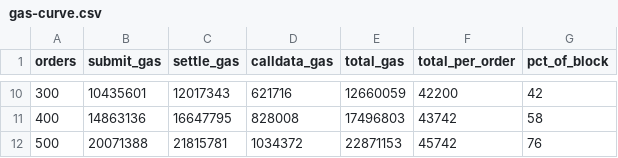
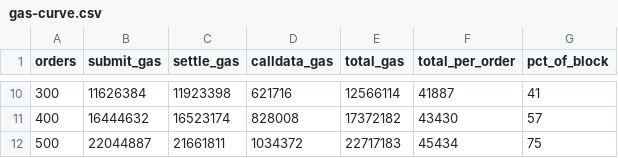
Before and after one commit to mansi0xc/otter, a CSV file: harness/results/gas-curve.csv, drawn as a sheet; only a part is shown, gaps mark what is left out; the diff covers the shown part only.

Commit message:
escrow on submit and routing the burn to LPs

```diff
--- a/harness/results/gas-curve.csv
+++ b/harness/results/gas-curve.csv
@@ -10,3 +10,3 @@ orders,submit_gas,settle_gas,calldata_gas,total_gas,total_per_order,pct_of_block
-300,10435601,12017343,621716,12660059,42200,42
-400,14863136,16647795,828008,17496803,43742,58
-500,20071388,21815781,1034372,22871153,45742,76
+300,11626384,11923398,621716,12566114,41887,41
+400,16444632,16523174,828008,17372182,43430,57
+500,22044887,21661811,1034372,22717183,45434,75
```
Also changed, not shown: 32 edited cells elsewhere in this file, 14 other files.
